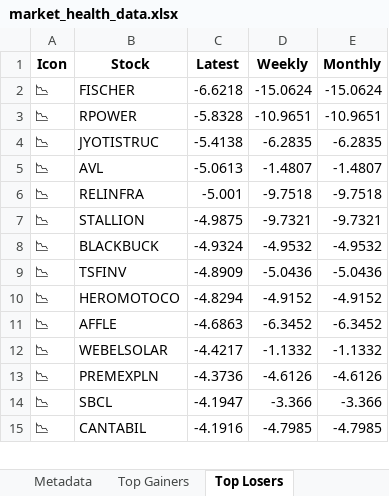
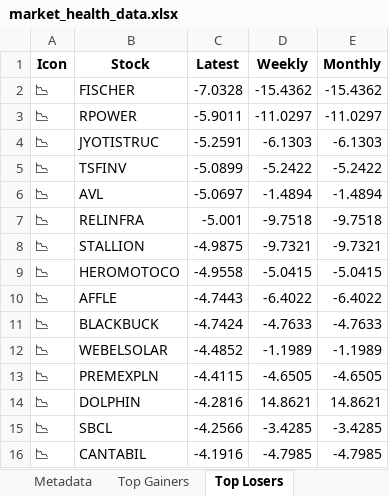
Before and after one commit to twyvernss/market-health-data, an Excel workbook: market_health_data.xlsx, sheet Top Losers, drawn as a sheet; only a part is shown; values as stored, in another font and other column widths than the file's, no borders; removed rows and columns are numbered as before the commit, all else as after; the diff covers the shown part only; the diff names each change by its address in the sheet, - before the commit and + after, or states it on an @@ line.

```diff
--- a/market_health_data.xlsx (sheet Top Losers)
+++ b/market_health_data.xlsx (sheet Top Losers)
-C2 (Latest): -6.6218
+C2 (Latest): -7.0328
-D2 (Weekly): -15.0624
+D2 (Weekly): -15.4362
-E2 (Monthly): -15.0624
+E2 (Monthly): -15.4362
-C3 (Latest): -5.8328
+C3 (Latest): -5.9011
-D3 (Weekly): -10.9651
+D3 (Weekly): -11.0297
-E3 (Monthly): -10.9651
+E3 (Monthly): -11.0297
-C4 (Latest): -5.4138
+C4 (Latest): -5.2591
-D4 (Weekly): -6.2835
+D4 (Weekly): -6.1303
-E4 (Monthly): -6.2835
+E4 (Monthly): -6.1303
+row 5: 📉 | TSFINV | -5.0899 | -5.2422 | -5.2422
-C6 (Latest): -5.0613
+C6 (Latest): -5.0697
-D6 (Weekly): -1.4807
+D6 (Weekly): -1.4894
-E6 (Monthly): -1.4807
+E6 (Monthly): -1.4894
-row 8: 📉 | BLACKBUCK | -4.9324 | -4.9532 | -4.9532
-row 9: 📉 | TSFINV | -4.8909 | -5.0436 | -5.0436
-C9 (Latest): -4.8294
+C9 (Latest): -4.9558
-D9 (Weekly): -4.9152
+D9 (Weekly): -5.0415
-E9 (Monthly): -4.9152
+E9 (Monthly): -5.0415
-C10 (Latest): -4.6863
+C10 (Latest): -4.7443
-D10 (Weekly): -6.3452
+D10 (Weekly): -6.4022
-E10 (Monthly): -6.3452
+E10 (Monthly): -6.4022
+row 11: 📉 | BLACKBUCK | -4.7424 | -4.7633 | -4.7633
-C12 (Latest): -4.4217
+C12 (Latest): -4.4852
-D12 (Weekly): -1.1332
+D12 (Weekly): -1.1989
-E12 (Monthly): -1.1332
+E12 (Monthly): -1.1989
-C13 (Latest): -4.3736
+C13 (Latest): -4.4115
-D13 (Weekly): -4.6126
+D13 (Weekly): -4.6505
-E13 (Monthly): -4.6126
+E13 (Monthly): -4.6505
+row 14: 📉 | DOLPHIN | -4.2816 | 14.8621 | 14.8621
-C15 (Latest): -4.1947
+C15 (Latest): -4.2566
-D15 (Weekly): -3.366
+D15 (Weekly): -3.4285
-E15 (Monthly): -3.366
+E15 (Monthly): -3.4285
```
Also changed, not shown: 28 added rows, 29 removed rows and 57 edited cells elsewhere in this sheet, sheet Industry Analysis, sheet Top Gainers, sheet 2 Week Return, sheet Stock List, sheet 1 Month Performance, sheet 1 Year Return, 2 more sheets.
